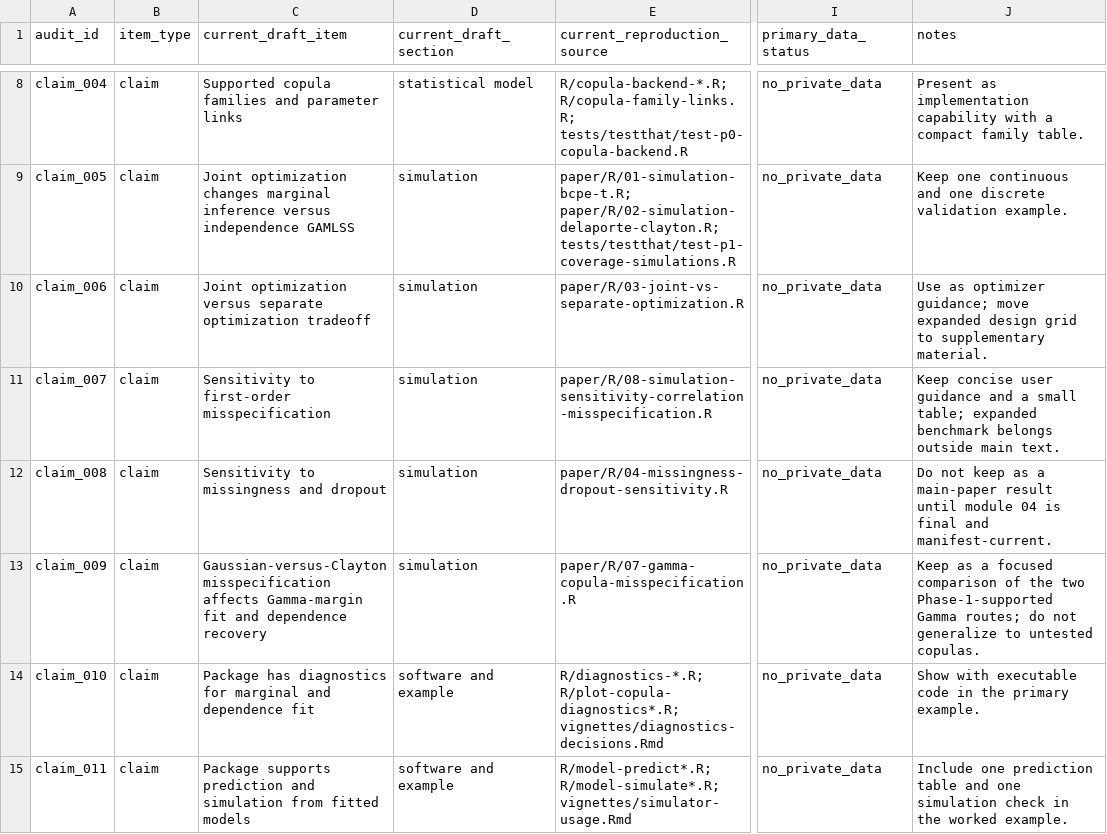
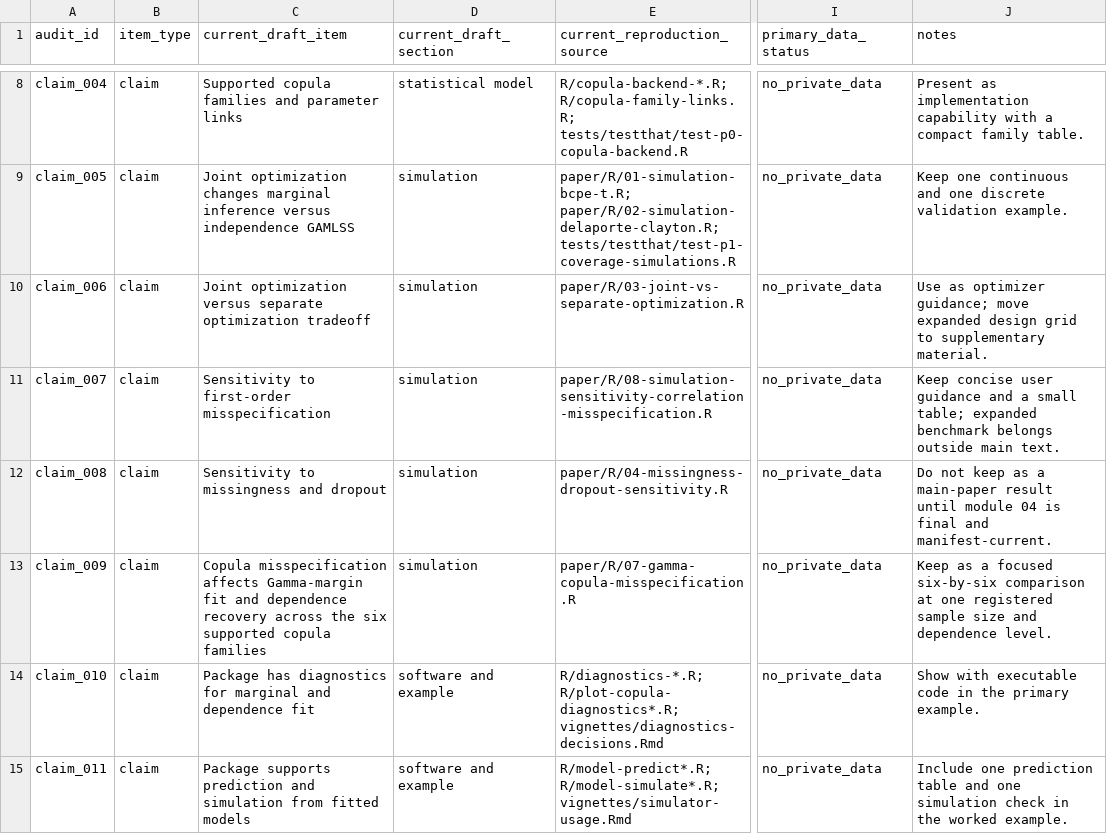
Before and after one commit to ahibbert/gamlss.longitudinal, a CSV file: paper/jss-submission-audit.csv, drawn as a sheet; only a part is shown, gaps mark what is left out; the diff names each change by its address in the sheet, - before the commit and + after, or states it on an @@ line.

Commit message:
Expand focused copula misspecification study to six families

```diff
--- a/paper/jss-submission-audit.csv
+++ b/paper/jss-submission-audit.csv
-C13 (current_draft_item): Gaussian-versus-Clayton misspecification affects Gamma-margin fit and dependence recovery
+C13 (current_draft_item): Copula misspecification affects Gamma-margin fit and dependence recovery across the six supported copula families
-J13 (notes): …a focused comparison of the two Phase-1-supported Gamma routes; do not generalize to untested copulas.
+J13 (notes): …a focused six-by-six comparison at one registered sample size and dependence level.
```
Also changed, not shown: paper/phase2-design-contract.csv, paper/phase2-prose-allowlist.csv, 15 other files.
